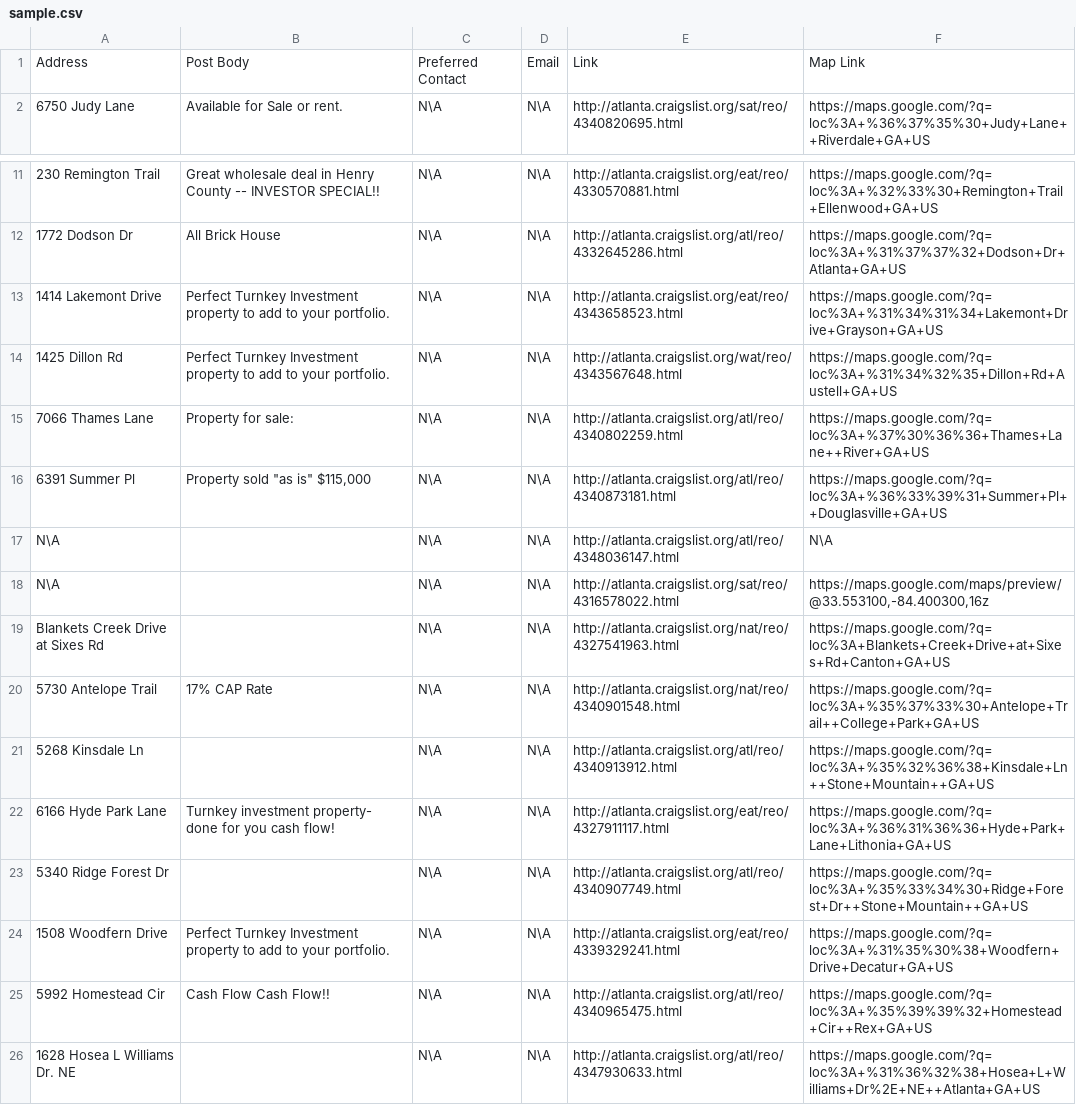
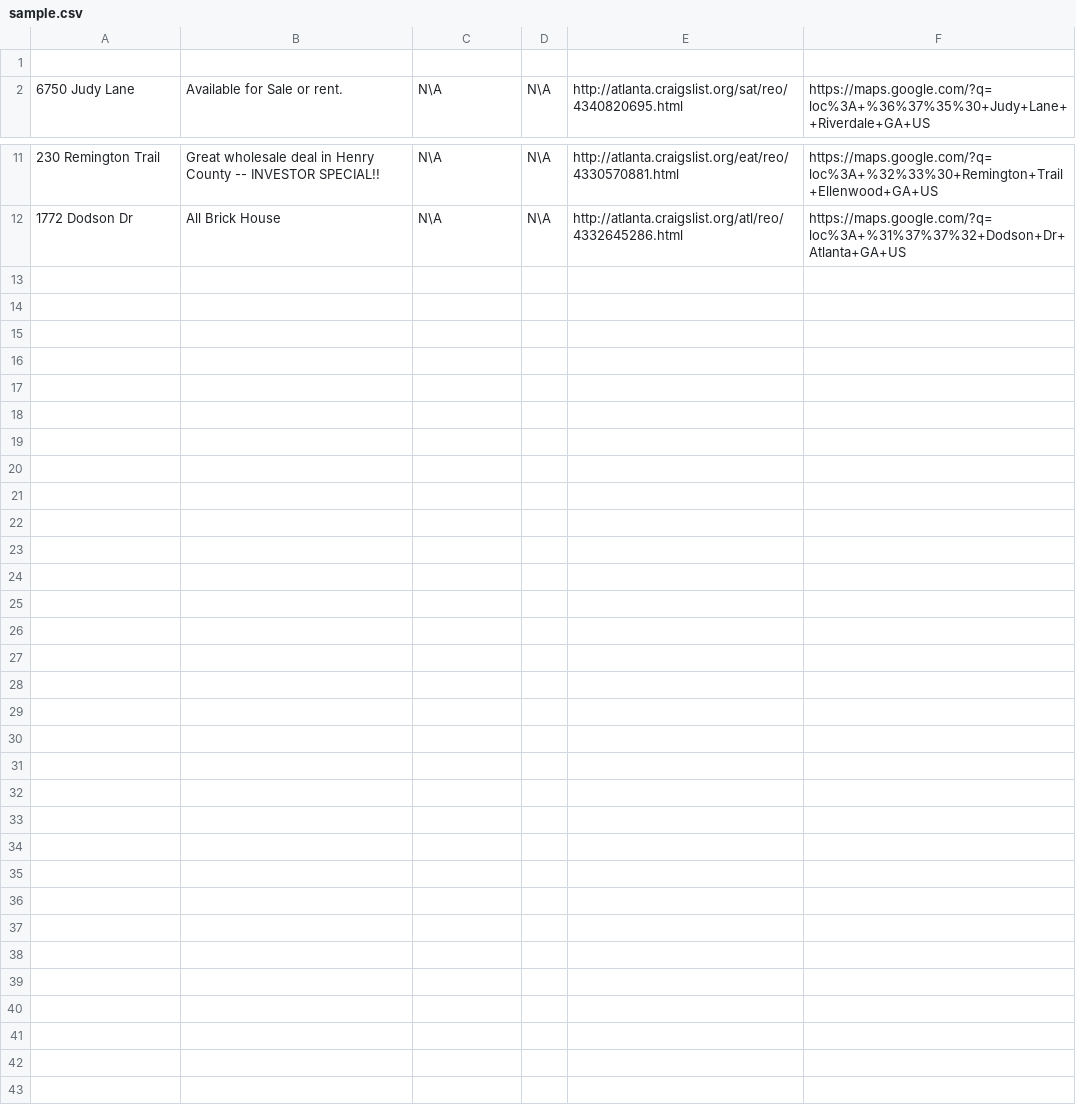
Before and after one commit to Gabs00/Resume, a CSV file: Leads/sample.csv, drawn as a sheet; only a part is shown, gaps mark what is left out; the diff names each change by its address in the sheet, - before the commit and + after, or states it on an @@ line.

Commit message:
Update sample.csv

```diff
--- a/Leads/sample.csv
+++ b/Leads/sample.csv
-row 1: Address | Post Body | Preferred Contact | Email | Link | Map Link
+row 1: (empty)
-row 13: 1414 Lakemont Drive | Perfect Turnkey Investment property to add to your portfolio. | N\A | N\A | http://atlanta.craigslist.org/eat/reo/4343658523.html | https://maps.google.com/?q=loc%3A+%31%34%31%34+Lakemont+Drive+Grayson+GA+US
-row 14: 1425 Dillon Rd | Perfect Turnkey Investment property to add to your portfolio. | N\A | N\A | http://atlanta.craigslist.org/wat/reo/4343567648.html | https://maps.google.com/?q=loc%3A+%31%34%32%35+Dillon+Rd+Austell+GA+US
-row 15: 7066 Thames Lane | Property for sale: | N\A | N\A | http://atlanta.craigslist.org/atl/reo/4340802259.html | https://maps.google.com/?q=loc%3A+%37%30%36%36+Thames+Lane++River+GA+US
-row 16: 6391 Summer Pl | Property sold "as is" $115,000 | N\A | N\A | http://atlanta.craigslist.org/atl/reo/4340873181.html | https://maps.google.com/?q=loc%3A+%36%33%39%31+Summer+Pl++Douglasville+GA+US
-row 17: N\A |  | N\A | N\A | http://atlanta.craigslist.org/atl/reo/4348036147.html | N\A
-row 18: N\A |  | N\A | N\A | http://atlanta.craigslist.org/sat/reo/4316578022.html | https://maps.google.com/maps/preview/@33.553100,-84.400300,16z
-row 19: Blankets Creek Drive at Sixes Rd |  | N\A | N\A | http://atlanta.craigslist.org/nat/reo/4327541963.html | https://maps.google.com/?q=loc%3A+Blankets+Creek+Drive+at+Sixes+Rd+Canton+GA+US
-row 20: 5730 Antelope Trail | 17% CAP Rate | N\A | N\A | http://atlanta.craigslist.org/nat/reo/4340901548.html | https://maps.google.com/?q=loc%3A+%35%37%33%30+Antelope+Trail++College+Park+GA+US
-row 21: 5268 Kinsdale Ln |  | N\A | N\A | http://atlanta.craigslist.org/atl/reo/4340913912.html | https://maps.google.com/?q=loc%3A+%35%32%36%38+Kinsdale+Ln++Stone+Mountain++GA+US
-row 22: 6166 Hyde Park Lane | Turnkey investment property- done for you cash flow! | N\A | N\A | http://atlanta.craigslist.org/eat/reo/4327911117.html | https://maps.google.com/?q=loc%3A+%36%31%36%36+Hyde+Park+Lane+Lithonia+GA+US
-row 23: 5340 Ridge Forest Dr |  | N\A | N\A | http://atlanta.craigslist.org/atl/reo/4340907749.html | https://maps.google.com/?q=loc%3A+%35%33%34%30+Ridge+Forest+Dr++Stone+Mountain++GA+US
-row 24: 1508 Woodfern Drive | Perfect Turnkey Investment property to add to your portfolio. | N\A | N\A | http://atlanta.craigslist.org/eat/reo/4339329241.html | https://maps.google.com/?q=loc%3A+%31%35%30%38+Woodfern+Drive+Decatur+GA+US
-row 25: 5992 Homestead Cir | Cash Flow Cash Flow!! | N\A | N\A | http://atlanta.craigslist.org/atl/reo/4340965475.html | https://maps.google.com/?q=loc%3A+%35%39%39%32+Homestead+Cir++Rex+GA+US
-row 26: 1628 Hosea L Williams Dr. NE |  | N\A | N\A | http://atlanta.craigslist.org/atl/reo/4347930633.html | https://maps.google.com/?q=loc%3A+%31%36%32%38+Hosea+L+Williams+Dr%2E+NE++Atlanta+GA+US
```
